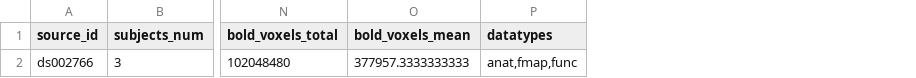
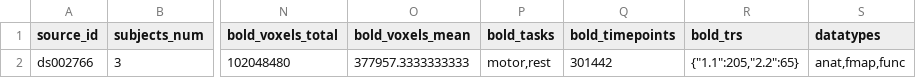
Before and after one commit to OpenNeuroStudies/study-ds002766, a TSV file: sourcedata/sourcedata.tsv, drawn as a sheet; only a part is shown, gaps mark what is left out; the diff names each change by its address in the sheet, - before the commit and + after, or states it on an @@ line.

Commit message:
Enhance extractions for sourcedata with more info on bold dynamics
We have bold_trs as dict[str,int] since json requires string keys.  YAML does not have
that limitation so may be at some point we would switch but then we might get some wild
1.33333333 values etc

```diff
--- a/sourcedata/sourcedata.tsv
+++ b/sourcedata/sourcedata.tsv
+column P (bold_tasks), row 2: motor,rest
+column Q (bold_timepoints), row 2: 301442
+column R (bold_trs), row 2: {"1.1":205,"2.2":65}
```
Also changed, not shown: sourcedata/sourcedata+subjects+sessions.tsv.
